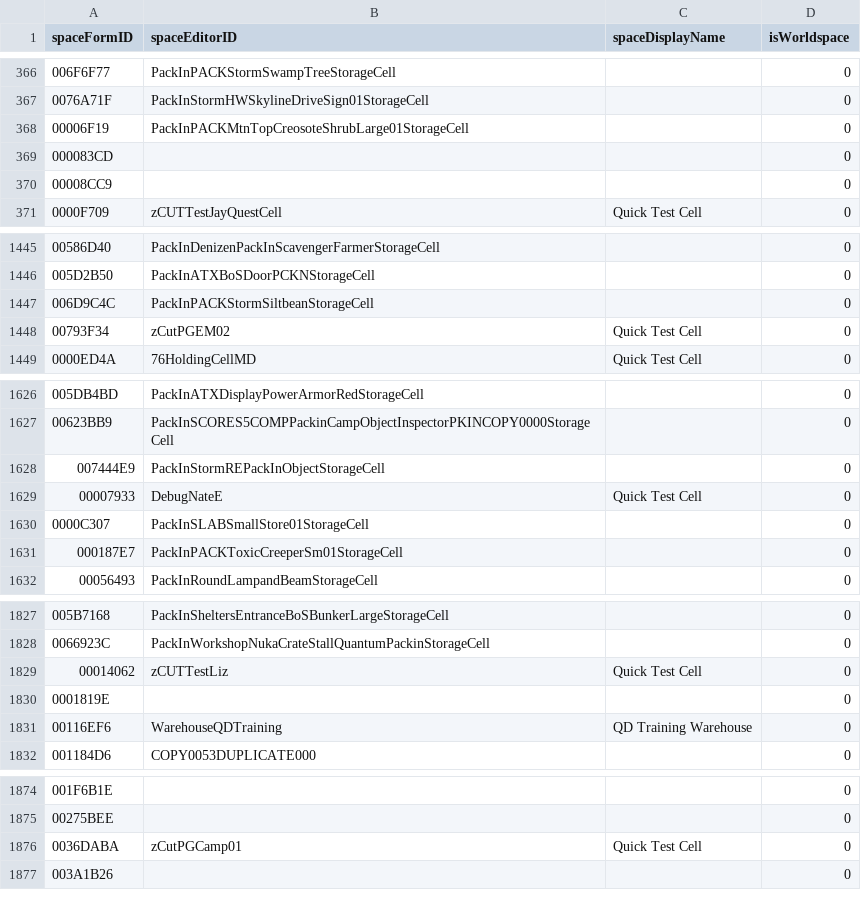
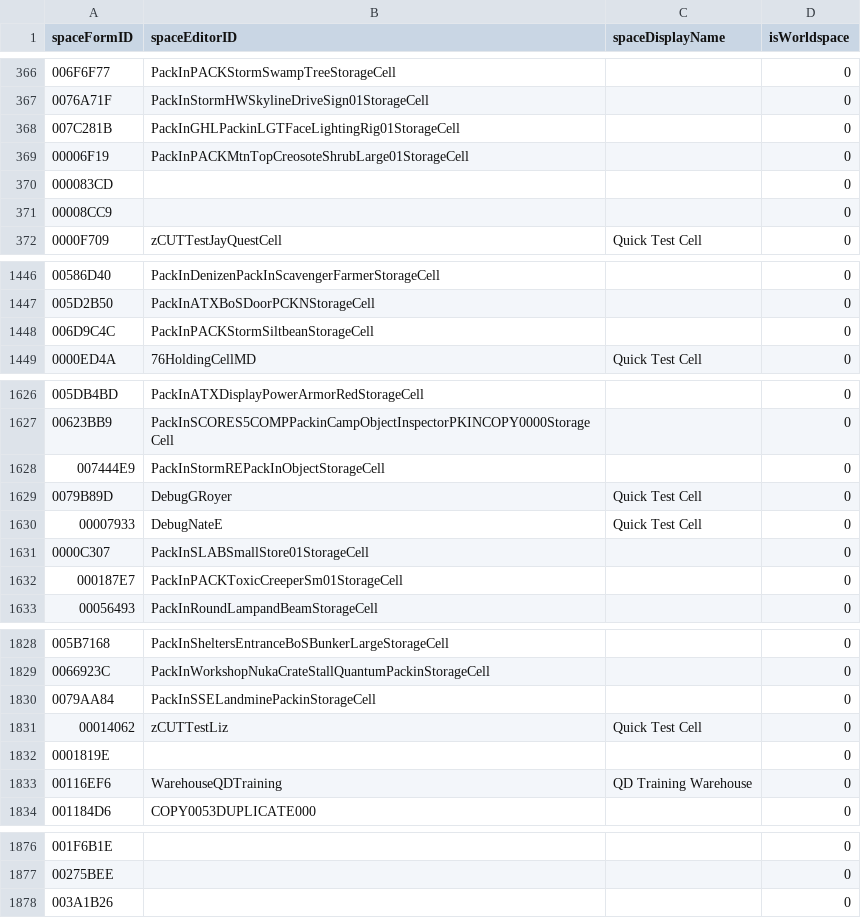
Before and after one commit to AHeroicLlama/Mappalachia, a CSV file: FO76Edit/Output/Skipped_spaces.csv, drawn as a sheet; only a part is shown, gaps mark what is left out; removed rows and columns are numbered as before the commit, all else as after; the diff names each change by its address in the sheet, - before the commit and + after, or states it on an @@ line.

```diff
--- a/FO76Edit/Output/Skipped_spaces.csv
+++ b/FO76Edit/Output/Skipped_spaces.csv
+row 368: 007C281B | PackInGHLPackinLGTFaceLightingRig01StorageCell |  | 0
-row 1448: 00793F34 | zCutPGEM02 | Quick Test Cell | 0
+row 1629: 0079B89D | DebugGRoyer | Quick Test Cell | 0
+row 1830: 0079AA84 | PackInSSELandminePackinStorageCell |  | 0
-row 1876: 0036DABA | zCutPGCamp01 | Quick Test Cell | 0
```
Also changed, not shown: 10 other files.
